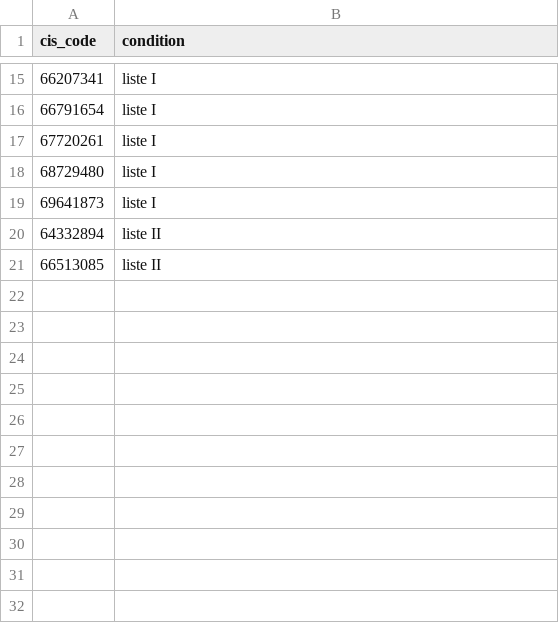
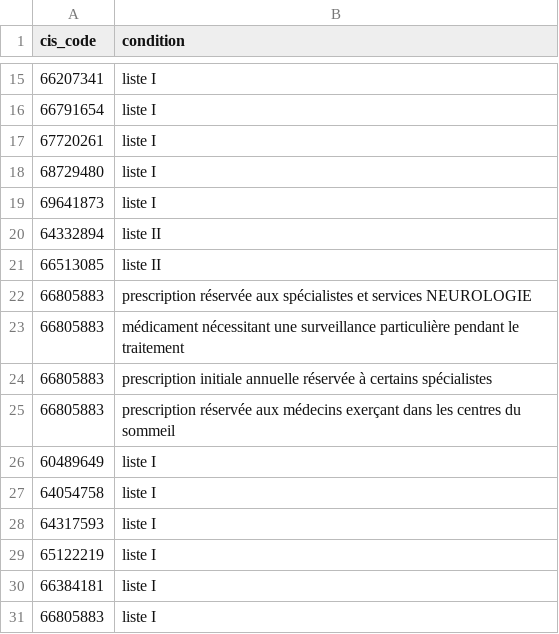
Before and after one commit to AlexPoint/remedes, a TSV file: _data/delivery_conditions.tsv, drawn as a sheet; only a part is shown, gaps mark what is left out; the diff names each change by its address in the sheet, - before the commit and + after, or states it on an @@ line.

```diff
--- a/_data/delivery_conditions.tsv
+++ b/_data/delivery_conditions.tsv
+row 22: 66805883 | prescription réservée aux spécialistes et services NEUROLOGIE
+row 23: 66805883 | médicament nécessitant une surveillance particulière pendant le traitement
+row 24: 66805883 | prescription initiale annuelle réservée à certains spécialistes
+row 25: 66805883 | prescription réservée aux médecins exerçant dans les centres du sommeil
+row 26: 60489649 | liste I
+row 27: 64054758 | liste I
+row 28: 64317593 | liste I
+row 29: 65122219 | liste I
+row 30: 66384181 | liste I
+row 31: 66805883 | liste I
```
Also changed, not shown: _data/asmrs.tsv, _data/compositions.tsv, 7 other files.
